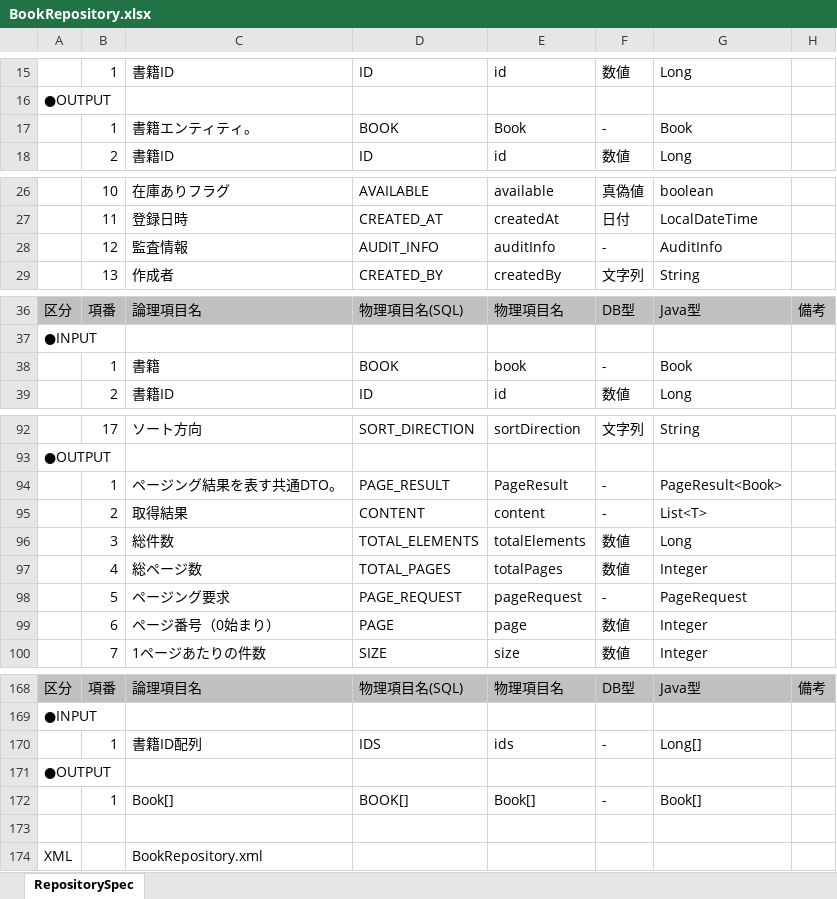
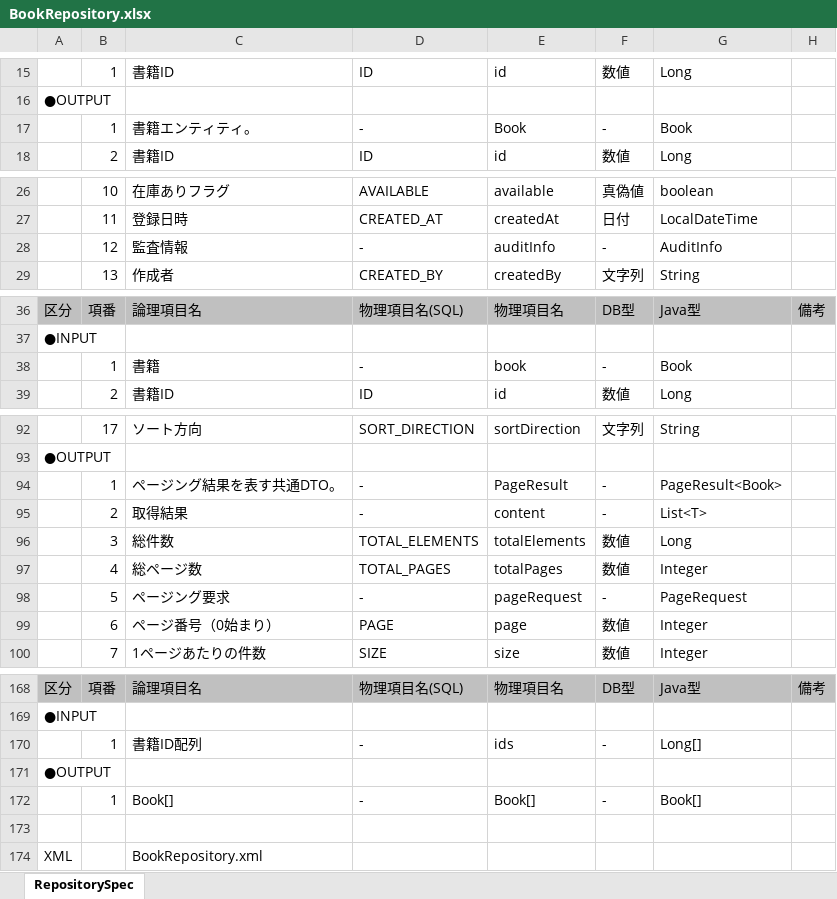
Before and after one commit to echica23/repository-spec-generator, an Excel workbook: output/BookRepository.xlsx, sheet RepositorySpec, drawn as a sheet; only a part is shown, gaps mark what is left out; values as stored, in another font and other column widths than the file's, no borders; the diff covers the shown part only; the diff names each change by its address in the sheet, - before the commit and + after, or states it on an @@ line.

```diff
--- a/output/BookRepository.xlsx (sheet RepositorySpec)
+++ b/output/BookRepository.xlsx (sheet RepositorySpec)
-D17: BOOK
+D17: -
-D28: AUDIT_INFO
+D28: -
-D38: BOOK
+D38: -
-D94: PAGE_RESULT
+D94: -
-D95: CONTENT
+D95: -
-D98: PAGE_REQUEST
+D98: -
-D170: IDS
+D170: -
-D172: BOOK[]
+D172: -
```
Also changed, not shown: 9 edited cells elsewhere in this sheet, output/OrderRepository.xlsx, output/UserRepository.xlsx, 4 other files.
